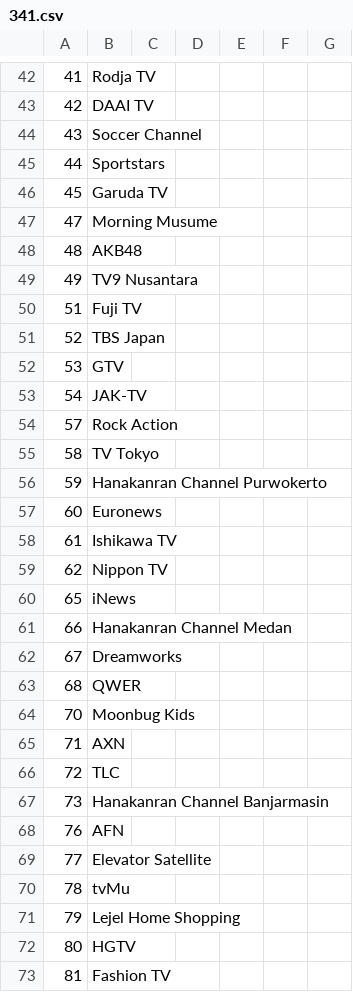
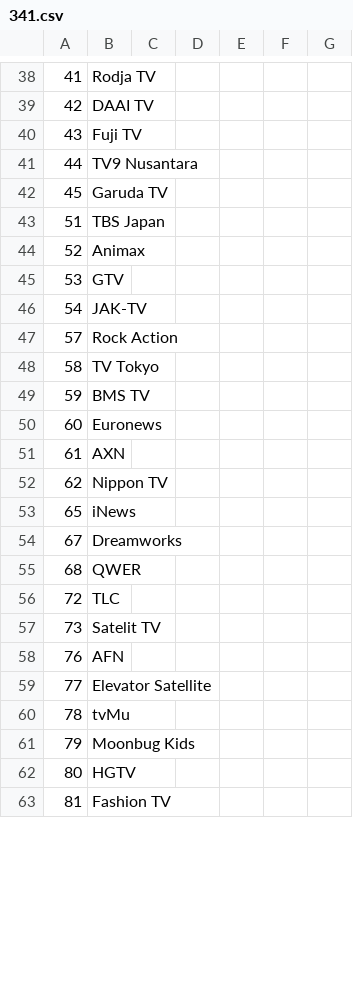
Before and after one commit to TG635-alt126xA/ExtendedMaster113, a CSV file: 341.csv, drawn as a sheet; only a part is shown, gaps mark what is left out; the diff covers the shown part only.

Commit message:
Update 341.csv

```diff
--- a/341.csv
+++ b/341.csv
@@ -43,10 +39,7 @@
 42,DAAI TV,,,,,
-43,Soccer Channel,,,,,
-44,Sportstars,,,,,
+43,Fuji TV,,,,,
+44,TV9 Nusantara,,,,,
 45,Garuda TV,,,,,
-47,Morning Musume,,,,,
-48,AKB48,,,,,
-49,TV9 Nusantara,,,,,
-51,Fuji TV,,,,,
-52,TBS Japan,,,,,
+51,TBS Japan,,,,,
+52,Animax,,,,,
 53,GTV,,,,,
@@ -55,14 +48,11 @@
 58,TV Tokyo,,,,,
-59,Hanakanran Channel Purwokerto,,,,,
+59,BMS TV,,,,,
 60,Euronews,,,,,
-61,Ishikawa TV,,,,,
+61,AXN,,,,,
 62,Nippon TV,,,,,
 65,iNews,,,,,
-66,Hanakanran Channel Medan,,,,,
 67,Dreamworks,,,,,
 68,QWER,,,,,
-70,Moonbug Kids,,,,,
-71,AXN,,,,,
 72,TLC,,,,,
-73,Hanakanran Channel Banjarmasin,,,,,
+73,Satelit TV,,,,,
 76,AFN,,,,,
@@ -70,3 +60,3 @@
 78,tvMu,,,,,
-79,Lejel Home Shopping,,,,,
+79,Moonbug Kids,,,,,
 80,HGTV,,,,,
```
Also changed, not shown: 8 removed rows and 7 edited cells elsewhere in this file.
